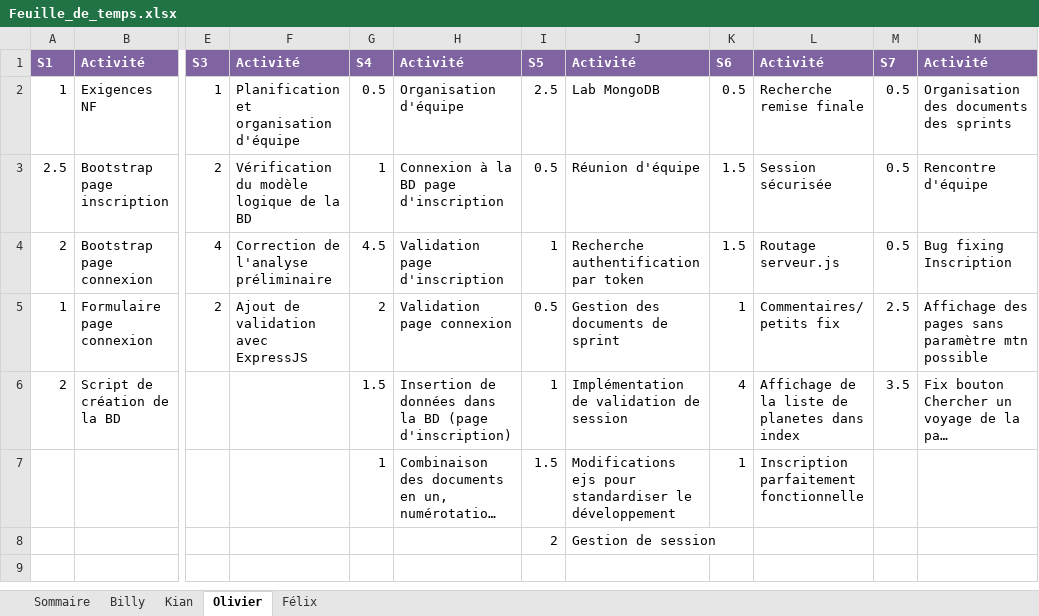
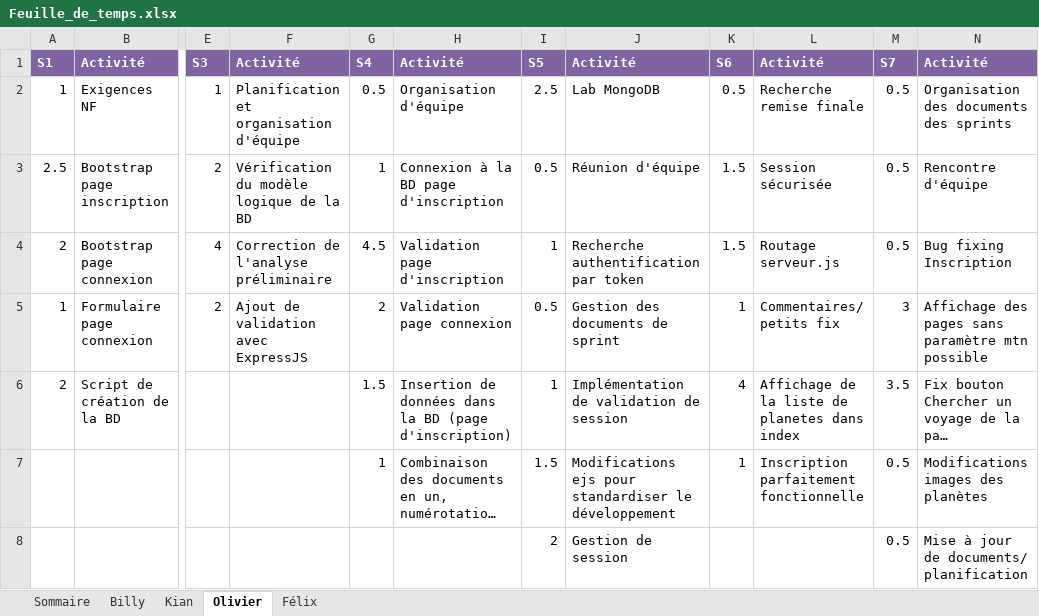
Before and after one commit to Atajin/NovaGo, an Excel workbook: Documents/Documents sprint/Feuille_de_temps.xlsx, sheet Olivier, drawn as a sheet; only a part is shown, gaps mark what is left out; long unchanged cells end in …; values as stored, in another font and other column widths than the file's, no borders; the diff names each change by its address in the sheet, - before the commit and + after, or states it on an @@ line.

Commit message:
Documents sprint finalisés

```diff
--- a/Documents/Documents sprint/Feuille_de_temps.xlsx (sheet Olivier)
+++ b/Documents/Documents sprint/Feuille_de_temps.xlsx (sheet Olivier)
-M5: 2.5
+M5: 3
-M7:M8: (empty)
+M7:M8: 0.5
-N7: (empty)
+N7: Modifications images des planètes
-N8: (empty)
+N8: Mise à jour de documents/ planification
```
Also changed, not shown: sheet Sommaire, 1 other file.
